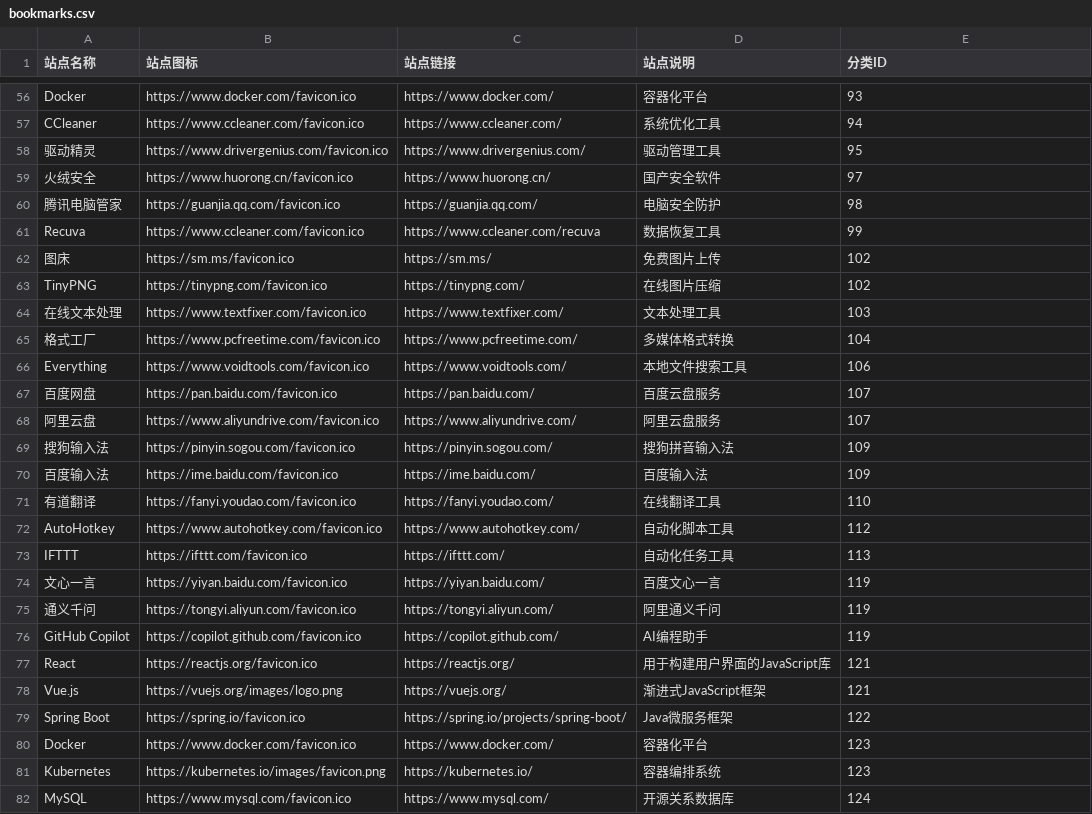
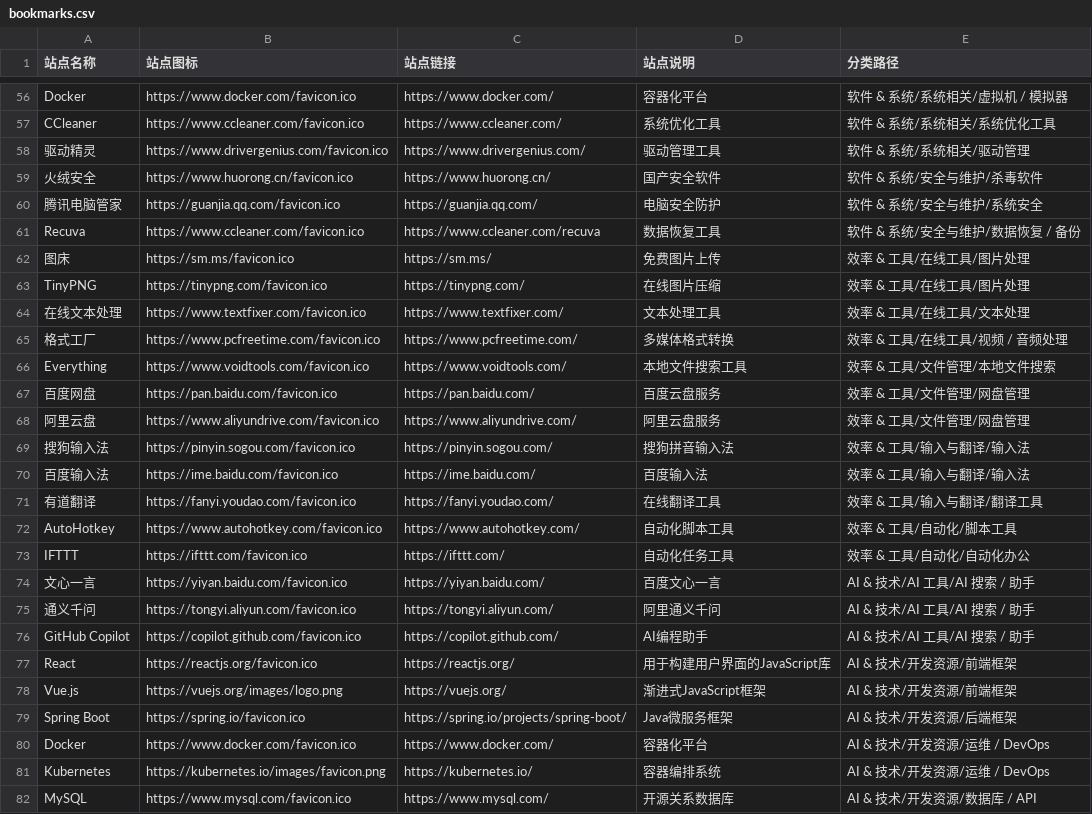
Before and after one commit to zm0410/cangshuqian, a CSV file: data/bookmarks.csv, drawn as a sheet; only a part is shown, gaps mark what is left out; the diff covers the shown part only; the diff names each change by its address in the sheet, - before the commit and + after, or states it on an @@ line.

```diff
--- a/data/bookmarks.csv
+++ b/data/bookmarks.csv
-E1: 分类ID
+E1: 分类路径
-E56 (分类路径): 93
+E56 (分类路径): 软件 & 系统/系统相关/虚拟机 / 模拟器
-E57 (分类路径): 94
+E57 (分类路径): 软件 & 系统/系统相关/系统优化工具
-E58 (分类路径): 95
+E58 (分类路径): 软件 & 系统/系统相关/驱动管理
-E59 (分类路径): 97
+E59 (分类路径): 软件 & 系统/安全与维护/杀毒软件
-E60 (分类路径): 98
+E60 (分类路径): 软件 & 系统/安全与维护/系统安全
-E61 (分类路径): 99
+E61 (分类路径): 软件 & 系统/安全与维护/数据恢复 / 备份
-E62:E63 (分类路径): 102
+E62:E63 (分类路径): 效率 & 工具/在线工具/图片处理
-E64 (分类路径): 103
+E64 (分类路径): 效率 & 工具/在线工具/文本处理
-E65 (分类路径): 104
+E65 (分类路径): 效率 & 工具/在线工具/视频 / 音频处理
-E66 (分类路径): 106
+E66 (分类路径): 效率 & 工具/文件管理/本地文件搜索
-E67:E68 (分类路径): 107
+E67:E68 (分类路径): 效率 & 工具/文件管理/网盘管理
-E69:E70 (分类路径): 109
+E69:E70 (分类路径): 效率 & 工具/输入与翻译/输入法
-E71 (分类路径): 110
+E71 (分类路径): 效率 & 工具/输入与翻译/翻译工具
-E72 (分类路径): 112
+E72 (分类路径): 效率 & 工具/自动化/脚本工具
-E73 (分类路径): 113
+E73 (分类路径): 效率 & 工具/自动化/自动化办公
-E74:E76 (分类路径): 119
+E74:E76 (分类路径): AI & 技术/AI 工具/AI 搜索 / 助手
-E77:E78 (分类路径): 121
+E77:E78 (分类路径): AI & 技术/开发资源/前端框架
-E79 (分类路径): 122
+E79 (分类路径): AI & 技术/开发资源/后端框架
-E80:E81 (分类路径): 123
+E80:E81 (分类路径): AI & 技术/开发资源/运维 / DevOps
-E82 (分类路径): 124
+E82 (分类路径): AI & 技术/开发资源/数据库 / API
```
Also changed, not shown: 86 edited cells elsewhere in this file, data/categories.csv, 4 other files.
